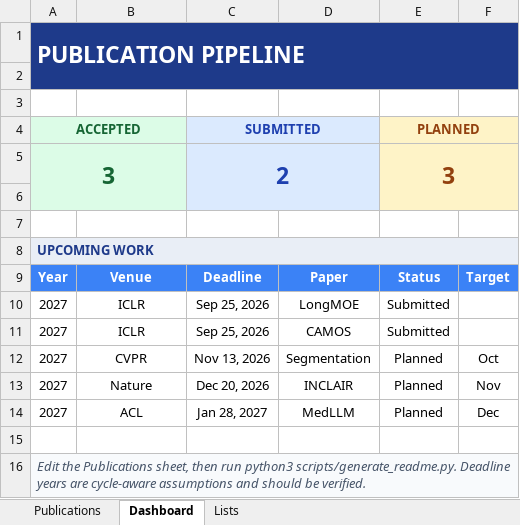
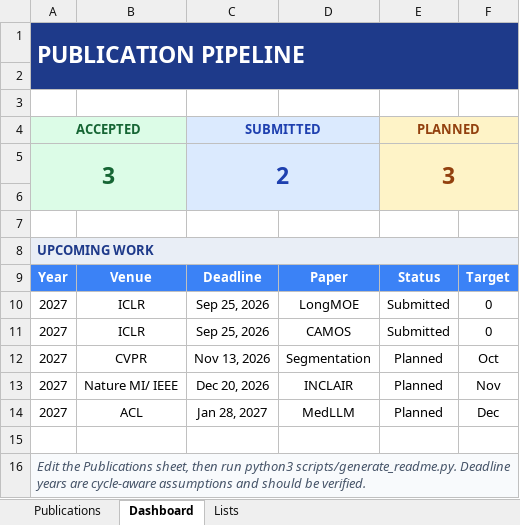
Before and after one commit to maxxrichard/Publication_Tracker, an Excel workbook: data/publications.xlsx, sheet Dashboard, drawn as a sheet; values as stored, in another font and other column widths than the file's, no borders; the diff names each change by its address in the sheet, - before the commit and + after, or states it on an @@ line.

```diff
--- a/data/publications.xlsx (sheet Dashboard)
+++ b/data/publications.xlsx (sheet Dashboard)
-F10:F11: (empty)
+F10:F11: 0
-B13: Nature
+B13: Nature MI/ IEEE
```
Also changed, not shown: sheet Publications, formulas that keep their value, 2 other files.
